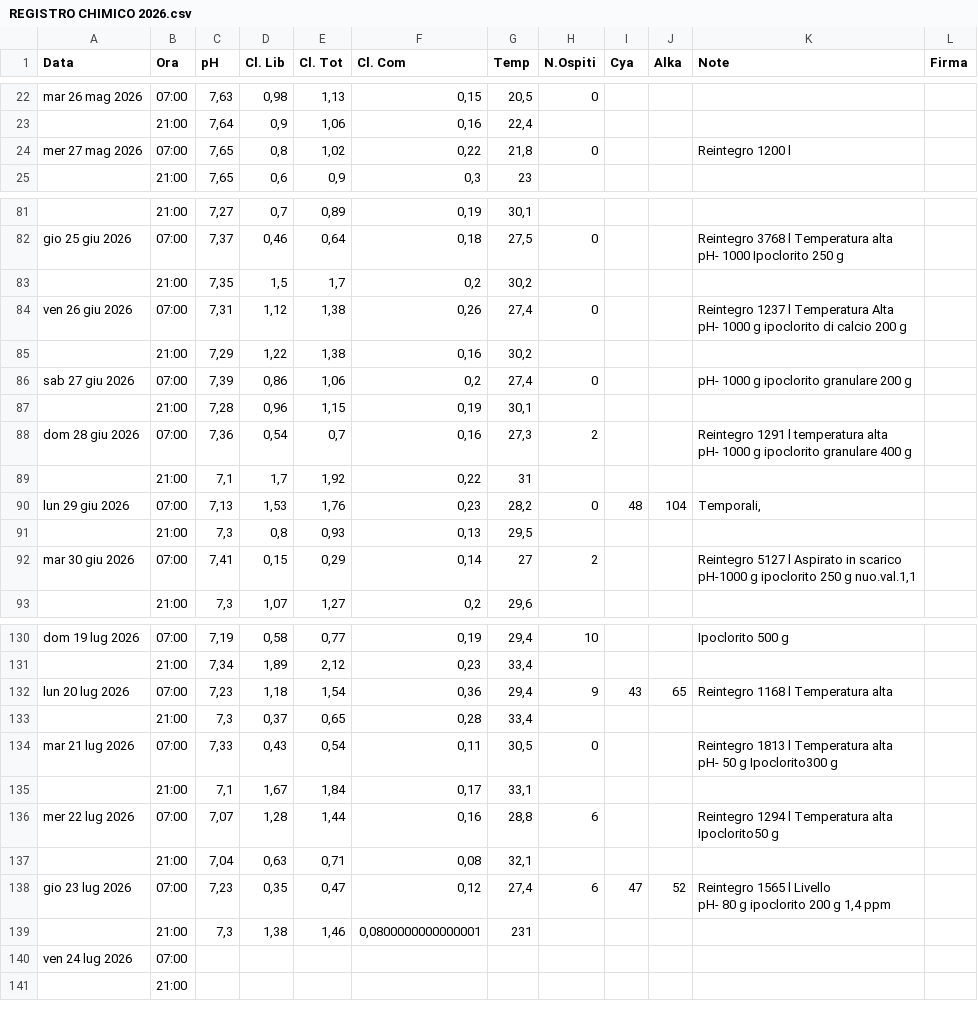
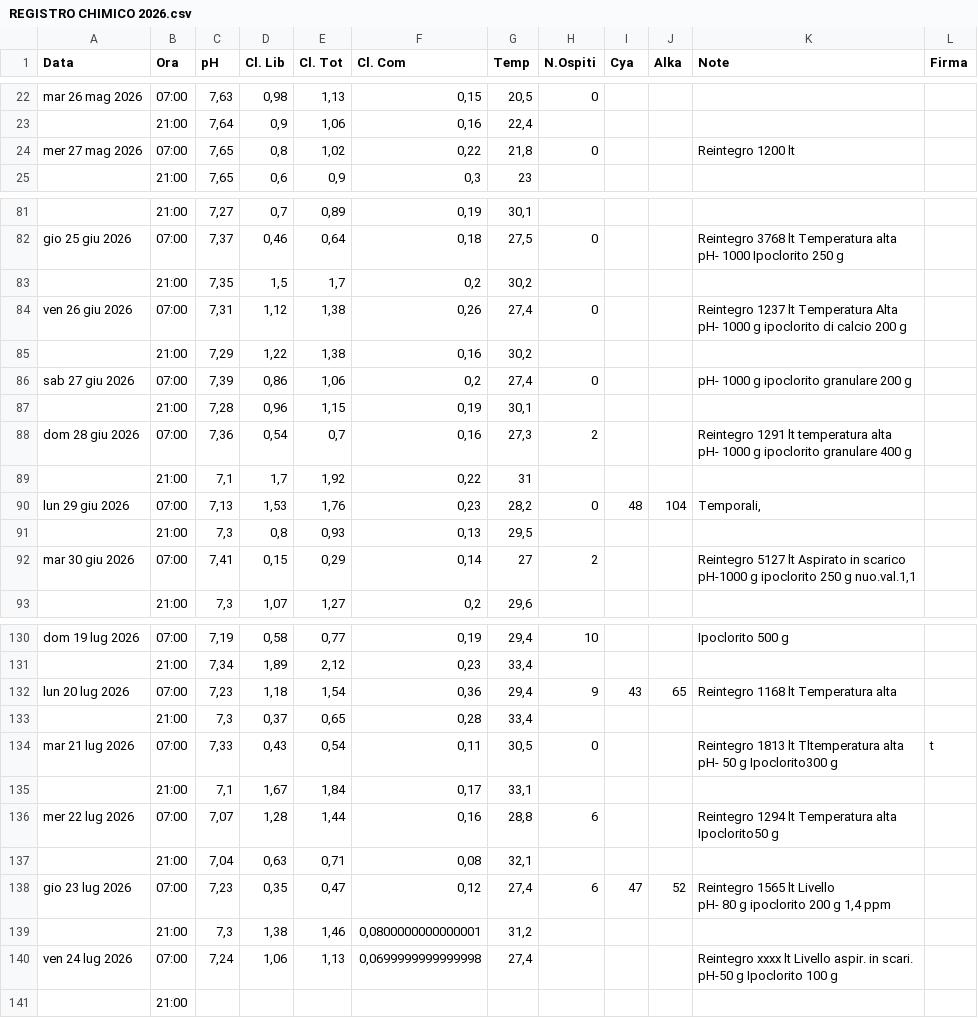
Before and after one commit to paolodelbalio/registrileanfore, a CSV file: REGISTRO CHIMICO 2026.csv, drawn as a sheet; only a part is shown, gaps mark what is left out; removed rows and columns are numbered as before the commit, all else as after; ↵ is a line break in a cell; the diff covers the shown part only; the diff names each change by its address in the sheet, - before the commit and + after, or states it on an @@ line.

```diff
--- a/REGISTRO CHIMICO 2026.csv
+++ b/REGISTRO CHIMICO 2026.csv
-K24 (Note): Reintegro 1200 l
+K24 (Note): Reintegro 1200 lt
-K82 (Note): Reintegro 3768 l Temperatura alta…
+K82 (Note): Reintegro 3768 lt Temperatura alta…
-K84 (Note): Reintegro 1237 l Temperatura Alta…
+K84 (Note): Reintegro 1237 lt Temperatura Alta…
-K88 (Note): Reintegro 1291 l temperatura alta…
+K88 (Note): Reintegro 1291 lt temperatura alta…
-K92 (Note): Reintegro 5127 l Aspirato in…
+K92 (Note): Reintegro 5127 lt Aspirato in…
-K132 (Note): Reintegro 1168 l Temperatura alta
+K132 (Note): Reintegro 1168 lt Temperatura alta
-K134 (Note): Reintegro 1813 l Temperatura alta ↵ pH-…
+K134 (Note): Reintegro 1813 lt Tltemperatura alta ↵ pH-…
-L134 (Firma): (empty)
+L134 (Firma): t
-K136 (Note): Reintegro 1294 l Temperatura alta…
+K136 (Note): Reintegro 1294 lt Temperatura alta…
-K138 (Note): Reintegro 1565 l Livello ↵ pH-…
+K138 (Note): Reintegro 1565 lt Livello ↵ pH-…
-G139 (Temp): 231
+G139 (Temp): 31,2
-row 140: ven 24 lug 2026 | 07:00
+row 140: ven 24 lug 2026 | 07:00 | 7,24 | 1,06 | 1,13 | 0,0699999999999998 | 27,4 |  |  |  | Reintegro xxxx lt Livello aspir. in scari. ↵ pH-50 g Ipoclorito 100 g
```
Also changed, not shown: 20 edited cells elsewhere in this file.
